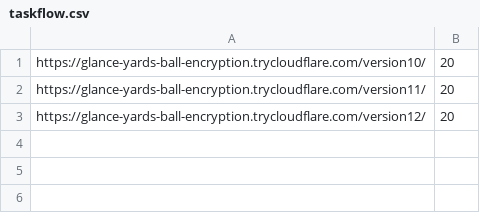
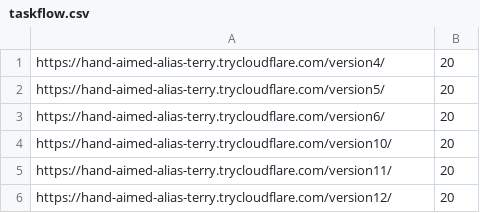
Before and after one commit to Delen0828/Interact4Trust, a CSV file: Experiment1/taskflow.csv, drawn as a sheet.

Commit message:
Add Experiment1 analysis and overlay tools
Add analysis notebook for dist-3 and overlay tooling for Experiment1. New files include Experiment1/analysis-dist3.ipynb (analysis workflow), Experiment1/overlay_interaction_logs.py and run_overlay.sh (overlay generation), multiple overlay_output images and image-c*.png assets. Several original images (image10, image10 copy, and recover_phase variants) were moved to Experiment1/overlay-old. Update Experiment1/taskflow.csv and include housekeeping changes (.DS_Store and a compiled __pycache__ file).

```diff
--- a/Experiment1/taskflow.csv
+++ b/Experiment1/taskflow.csv
@@ -1,3 +1,6 @@
-https://glance-yards-ball-encryption.trycloudflare.com/version10/,20
-https://glance-yards-ball-encryption.trycloudflare.com/version11/,20
-https://glance-yards-ball-encryption.trycloudflare.com/version12/,20
+https://hand-aimed-alias-terry.trycloudflare.com/version4/,20
+https://hand-aimed-alias-terry.trycloudflare.com/version5/,20
+https://hand-aimed-alias-terry.trycloudflare.com/version6/,20
+https://hand-aimed-alias-terry.trycloudflare.com/version10/,20
+https://hand-aimed-alias-terry.trycloudflare.com/version11/,20
+https://hand-aimed-alias-terry.trycloudflare.com/version12/,20
```
Also changed, not shown: 19 other files.
